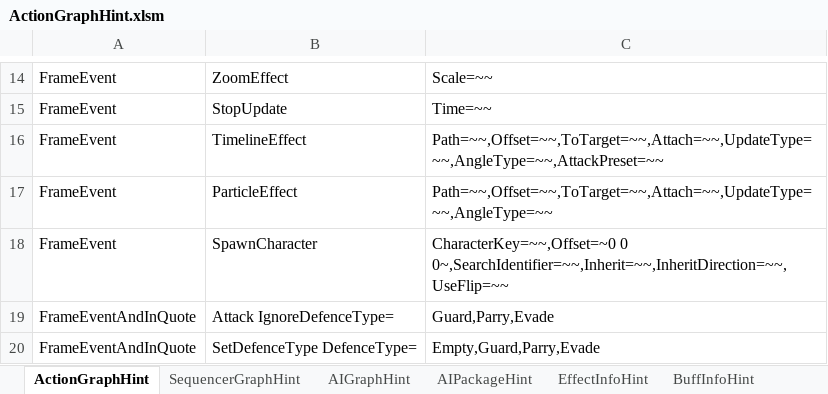
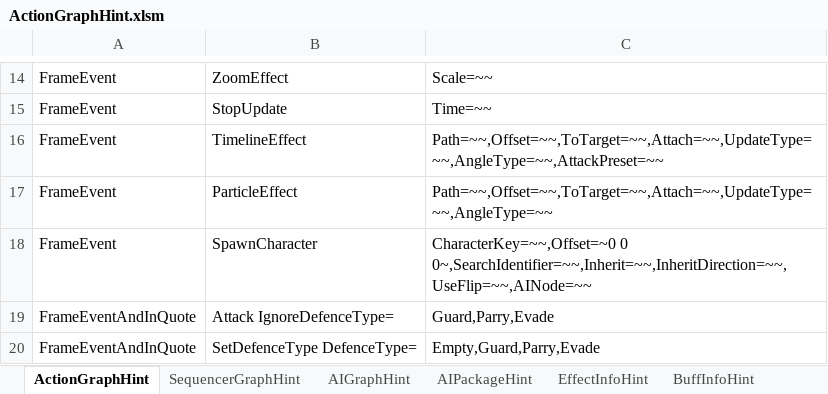
Before and after one commit to NEtuee/ProjectMS, an Excel workbook: Tools/ActionGraphHint.xlsm, sheet ActionGraphHint, drawn as a sheet; only a part is shown, gaps mark what is left out; values as stored, in another font and other column widths than the file's, no borders; charts and pictures not drawn; the diff names each change by its address in the sheet, - before the commit and + after, or states it on an @@ line.

Commit message:
spawn character start ai node

```diff
--- a/Tools/ActionGraphHint.xlsm (sheet ActionGraphHint)
+++ b/Tools/ActionGraphHint.xlsm (sheet ActionGraphHint)
-C18: CharacterKey=~~,Offset=~0 0 0~,SearchIdentifier=~~,Inherit=~~,InheritDirection=~~,UseFlip=~~
+C18: CharacterKey=~~,Offset=~0 0 0~,SearchIdentifier=~~,Inherit=~~,InheritDirection=~~,UseFlip=~~,AINode=~~
```
Also changed, not shown: 4 other files.
